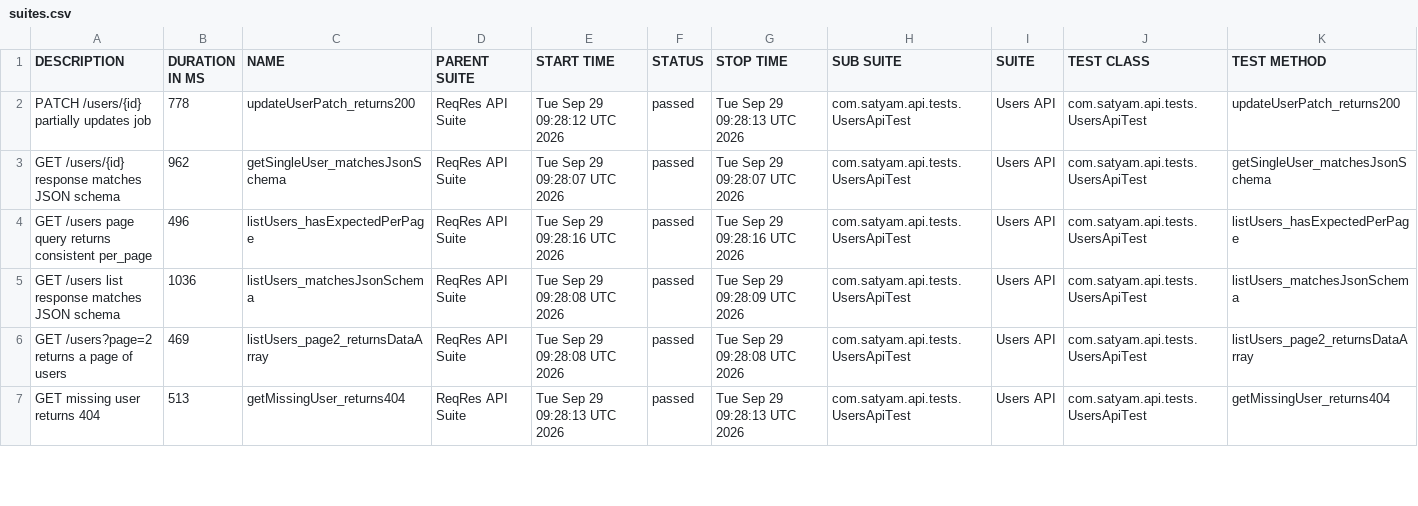
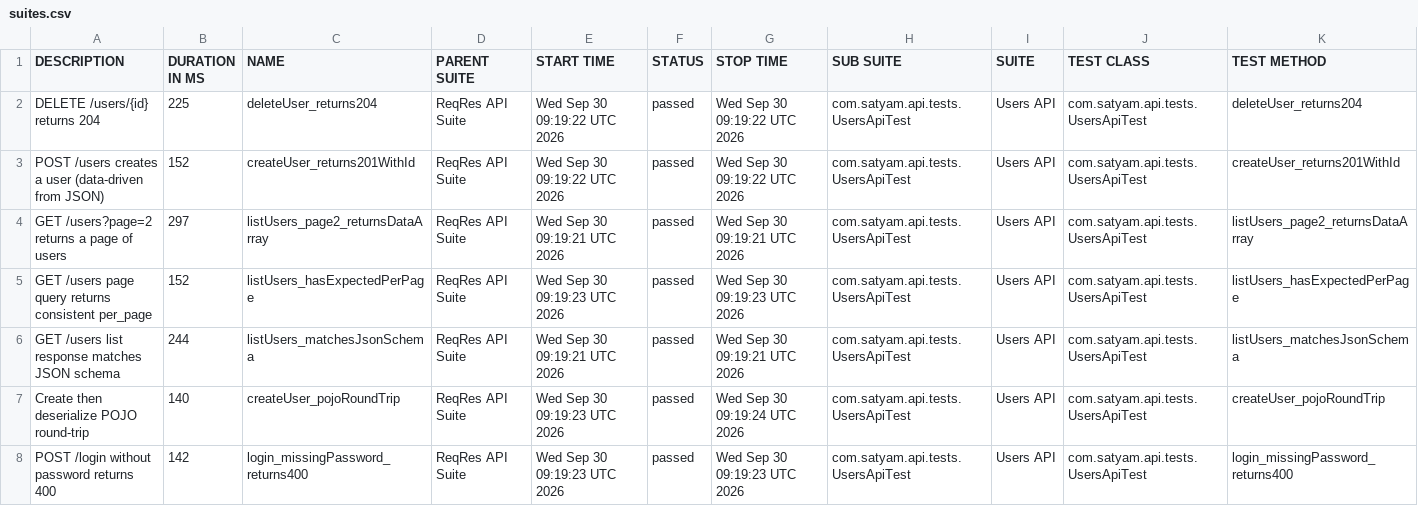
Before and after one commit to SatyamChouksey-88/api-automation-restassured, a CSV file: data/suites.csv, drawn as a sheet; only a part is shown; the diff covers the shown part only.

```diff
--- a/data/suites.csv
+++ b/data/suites.csv
@@ -1,7 +1,8 @@
 "DESCRIPTION","DURATION IN MS","NAME","PARENT SUITE","START TIME","STATUS","STOP TIME","SUB SUITE","SUITE","TEST CLASS","TEST METHOD"
-"PATCH /users/{id} partially updates job","778","updateUserPatch_returns200","ReqRes API Suite","Tue Sep 29 09:28:12 UTC 2026","passed","Tue Sep 29 09:28:13 UTC 2026","com.satyam.api.tests.UsersApiTest","Users API","com.satyam.api.tests.UsersApiTest","updateUserPatch_returns200"
-"GET /users/{id} response matches JSON schema","962","getSingleUser_matchesJsonSchema","ReqRes API Suite","Tue Sep 29 09:28:07 UTC 2026","passed","Tue Sep 29 09:28:07 UTC 2026","com.satyam.api.tests.UsersApiTest","Users API","com.satyam.api.tests.UsersApiTest","getSingleUser_matchesJsonSchema"
-"GET /users page query returns consistent per_page","496","listUsers_hasExpectedPerPage","ReqRes API Suite","Tue Sep 29 09:28:16 UTC 2026","passed","Tue Sep 29 09:28:16 UTC 2026","com.satyam.api.tests.UsersApiTest","Users API","com.satyam.api.tests.UsersApiTest","listUsers_hasExpectedPerPage"
-"GET /users list response matches JSON schema","1036","listUsers_matchesJsonSchema","ReqRes API Suite","Tue Sep 29 09:28:08 UTC 2026","passed","Tue Sep 29 09:28:09 UTC 2026","com.satyam.api.tests.UsersApiTest","Users API","com.satyam.api.tests.UsersApiTest","listUsers_matchesJsonSchema"
-"GET /users?page=2 returns a page of users","469","listUsers_page2_returnsDataArray","ReqRes API Suite","Tue Sep 29 09:28:08 UTC 2026","passed","Tue Sep 29 09:28:08 UTC 2026","com.satyam.api.tests.UsersApiTest","Users API","com.satyam.api.tests.UsersApiTest","listUsers_page2_returnsDataArray"
-"GET missing user returns 404","513","getMissingUser_returns404","ReqRes API Suite","Tue Sep 29 09:28:13 UTC 2026","passed","Tue Sep 29 09:28:13 UTC 2026","com.satyam.api.tests.UsersApiTest","Users API","com.satyam.api.tests.UsersApiTest","getMissingUser_returns404"
+"DELETE /users/{id} returns 204","225","deleteUser_returns204","ReqRes API Suite","Wed Sep 30 09:19:22 UTC 2026","passed","Wed Sep 30 09:19:22 UTC 2026","com.satyam.api.tests.UsersApiTest","Users API","com.satyam.api.tests.UsersApiTest","deleteUser_returns204"
+"POST /users creates a user (data-driven from JSON)","152","createUser_returns201WithId","ReqRes API Suite","Wed Sep 30 09:19:22 UTC 2026","passed","Wed Sep 30 09:19:22 UTC 2026","com.satyam.api.tests.UsersApiTest","Users API","com.satyam.api.tests.UsersApiTest","createUser_returns201WithId"
+"GET /users?page=2 returns a page of users","297","listUsers_page2_returnsDataArray","ReqRes API Suite","Wed Sep 30 09:19:21 UTC 2026","passed","Wed Sep 30 09:19:21 UTC 2026","com.satyam.api.tests.UsersApiTest","Users API","com.satyam.api.tests.UsersApiTest","listUsers_page2_returnsDataArray"
+"GET /users page query returns consistent per_page","152","listUsers_hasExpectedPerPage","ReqRes API Suite","Wed Sep 30 09:19:23 UTC 2026","passed","Wed Sep 30 09:19:23 UTC 2026","com.satyam.api.tests.UsersApiTest","Users API","com.satyam.api.tests.UsersApiTest","listUsers_hasExpectedPerPage"
+"GET /users list response matches JSON schema","244","listUsers_matchesJsonSchema","ReqRes API Suite","Wed Sep 30 09:19:21 UTC 2026","passed","Wed Sep 30 09:19:21 UTC 2026","com.satyam.api.tests.UsersApiTest","Users API","com.satyam.api.tests.UsersApiTest","listUsers_matchesJsonSchema"
+"Create then deserialize POJO round-trip","140","createUser_pojoRoundTrip","ReqRes API Suite","Wed Sep 30 09:19:23 UTC 2026","passed","Wed Sep 30 09:19:24 UTC 2026","com.satyam.api.tests.UsersApiTest","Users API","com.satyam.api.tests.UsersApiTest","createUser_pojoRoundTrip"
+"POST /login without password returns 400","142","login_missingPassword_returns400","ReqRes API Suite","Wed Sep 30 09:19:23 UTC 2026","passed","Wed Sep 30 09:19:23 UTC 2026","com.satyam.api.tests.UsersApiTest","Users API","com.satyam.api.tests.UsersApiTest","login_missingPassword_returns400"
```
Also changed, not shown: 2 added rows, 3 removed rows and 36 edited cells elsewhere in this file, 54 other files.
